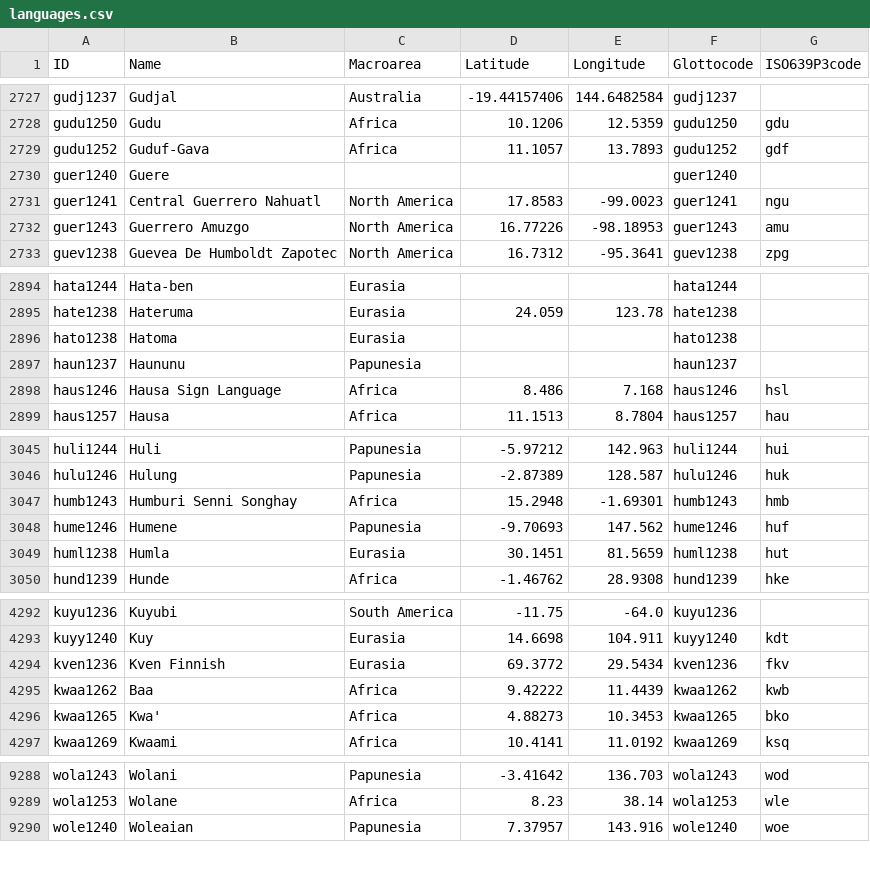
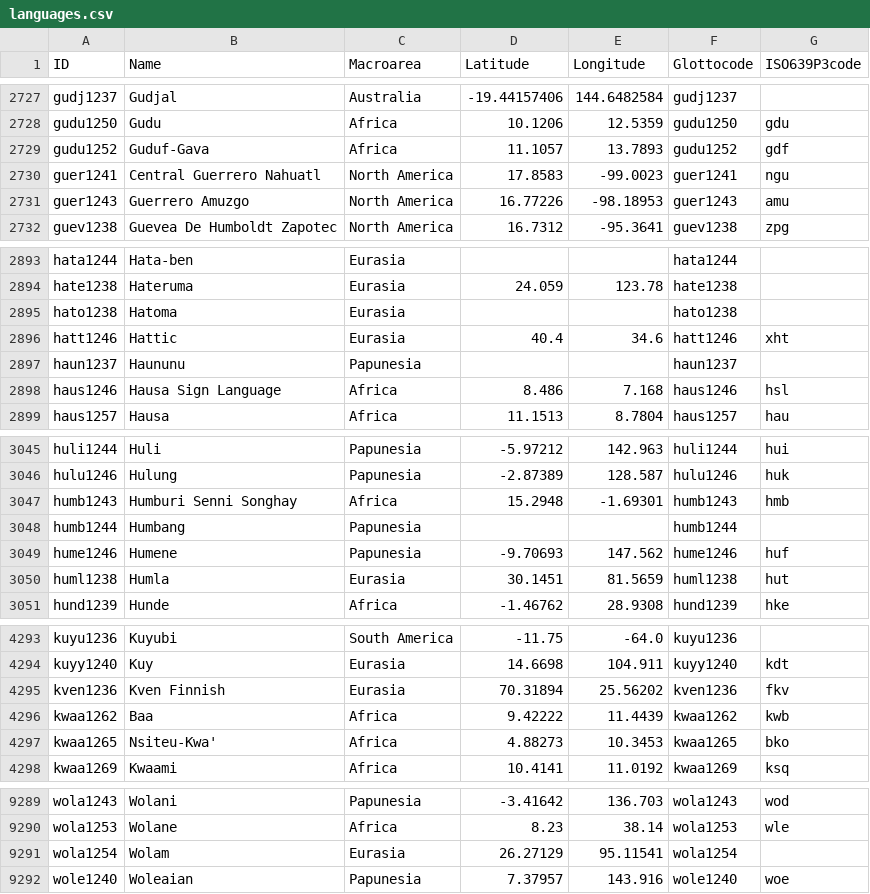
Before and after one commit to cldf-datasets/cldf_meta, a CSV file: cldf/languages.csv, drawn as a sheet; only a part is shown, gaps mark what is left out; the diff covers the shown part only.

```diff
--- a/cldf/languages.csv
+++ b/cldf/languages.csv
@@ -2729,3 +2729,2 @@ gudu1250,Gudu,Africa,10.1206,12.5359,gudu1250,gdu
 gudu1252,Guduf-Gava,Africa,11.1057,13.7893,gudu1252,gdf
-guer1240,Guere,,,,guer1240,
 guer1241,Central Guerrero Nahuatl,North America,17.8583,-99.0023,guer1241,ngu
@@ -2896,2 +2895,3 @@ hate1238,Hateruma,Eurasia,24.059,123.78,hate1238,
 hato1238,Hatoma,Eurasia,,,hato1238,
+hatt1246,Hattic,Eurasia,40.4,34.6,hatt1246,xht
 haun1237,Haununu,Papunesia,,,haun1237,
@@ -3047,2 +3047,3 @@ hulu1246,Hulung,Papunesia,-2.87389,128.587,hulu1246,huk
 humb1243,Humburi Senni Songhay,Africa,15.2948,-1.69301,humb1243,hmb
+humb1244,Humbang,Papunesia,,,humb1244,
 hume1246,Humene,Papunesia,-9.70693,147.562,hume1246,huf
@@ -4293,5 +4294,5 @@ kuyu1236,Kuyubi,South America,-11.75,-64.0,kuyu1236,
 kuyy1240,Kuy,Eurasia,14.6698,104.911,kuyy1240,kdt
-kven1236,Kven Finnish,Eurasia,69.3772,29.5434,kven1236,fkv
+kven1236,Kven Finnish,Eurasia,70.31894,25.56202,kven1236,fkv
 kwaa1262,Baa,Africa,9.42222,11.4439,kwaa1262,kwb
-kwaa1265,Kwa',Africa,4.88273,10.3453,kwaa1265,bko
+kwaa1265,Nsiteu-Kwa',Africa,4.88273,10.3453,kwaa1265,bko
 kwaa1269,Kwaami,Africa,10.4141,11.0192,kwaa1269,ksq
@@ -9289,2 +9290,3 @@ wola1243,Wolani,Papunesia,-3.41642,136.703,wola1243,wod
 wola1253,Wolane,Africa,8.23,38.14,wola1253,wle
+wola1254,Wolam,Eurasia,26.27129,95.11541,wola1254,
 wole1240,Woleaian,Papunesia,7.37957,143.916,wole1240,woe
```
Also changed, not shown: 55 edited cells elsewhere in this file, cldf/datasets.csv, 4 other files.
